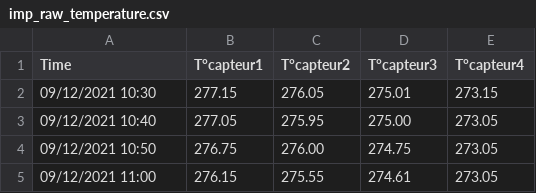
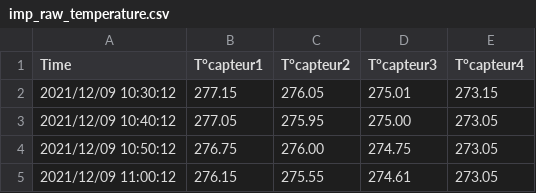
Before and after one commit to leamailhol/MOLO-projet-interface, a CSV file: molonari_data/study_ordiLea/Point002/imp_raw_temperature.csv, drawn as a sheet.

```diff
--- a/molonari_data/study_ordiLea/Point002/imp_raw_temperature.csv
+++ b/molonari_data/study_ordiLea/Point002/imp_raw_temperature.csv
@@ -1,5 +1,5 @@
 Time;T°capteur1;T°capteur2;T°capteur3;T°capteur4
-09/12/2021 10:30;277.15;276.05;275.01;273.15
-09/12/2021 10:40;277.05;275.95;275.00;273.05
-09/12/2021 10:50;276.75;276.00;274.75;273.05
-09/12/2021 11:00;276.15;275.55;274.61;273.05
+2021/12/09  10:30:12;277.15;276.05;275.01;273.15
+2021/12/09  10:40:12;277.05;275.95;275.00;273.05
+2021/12/09  10:50:12;276.75;276.00;274.75;273.05
+2021/12/09  11:00:12;276.15;275.55;274.61;273.05
```
Also changed, not shown: 11 other files.
